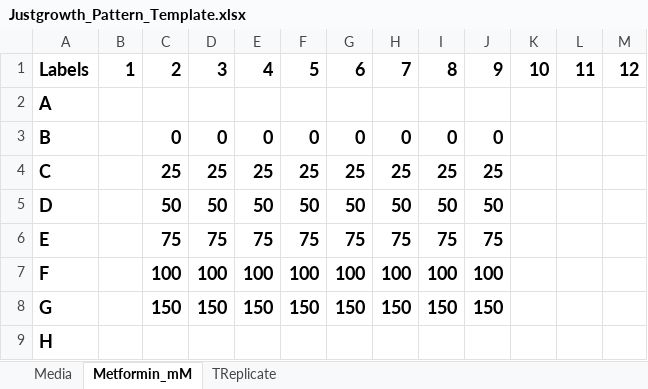
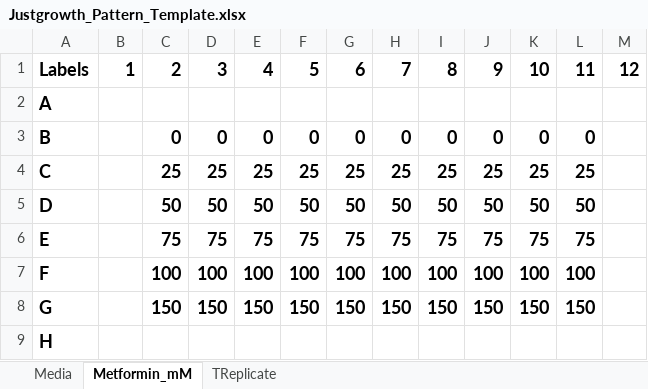
Before and after one commit to PNorvaisas/Growth_analysis, an Excel workbook: Justgrowth_Pattern_Template.xlsx, sheet Metformin_mM, drawn as a sheet; values as stored, in another font and other column widths than the file's, no borders; the diff names each change by its address in the sheet, - before the commit and + after, or states it on an @@ line.

```diff
--- a/Justgrowth_Pattern_Template.xlsx (sheet Metformin_mM)
+++ b/Justgrowth_Pattern_Template.xlsx (sheet Metformin_mM)
-K3: (empty)
+K3: 0
-L3: (empty)
+L3: 0
-K4: (empty)
+K4: 25
-L4: (empty)
+L4: 25
-K5: (empty)
+K5: 50
-L5: (empty)
+L5: 50
-K6: (empty)
+K6: 75
-L6: (empty)
+L6: 75
-K7: (empty)
+K7: 100
-L7: (empty)
+L7: 100
-K8: (empty)
+K8: 150
-L8: (empty)
+L8: 150
```
Also changed, not shown: sheet Media, sheet TReplicate, Biolog_Design_Template.xlsx, Justgrowth_Design_Template.xlsx.
